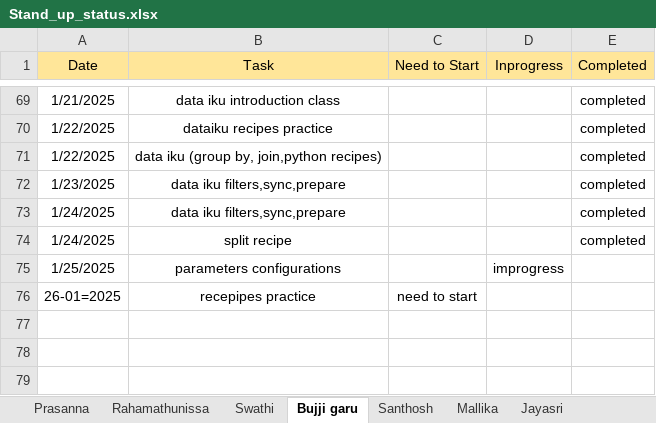
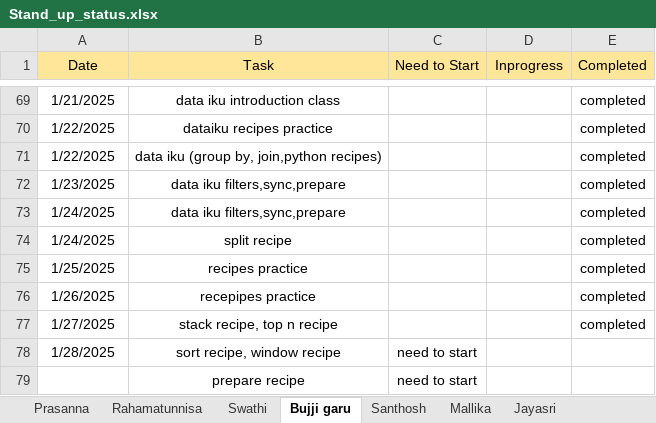
Before and after one commit to jayasriNandipu/Daily_standup_all, an Excel workbook: Stand_up_status.xlsx, sheet Bujji garu, drawn as a sheet; only a part is shown, gaps mark what is left out; values as stored, in another font and other column widths than the file's, no borders; addresses are those after the commit; the diff names each change by its address in the sheet, - before the commit and + after, or states it on an @@ line.

```diff
--- a/Stand_up_status.xlsx (sheet Bujji garu)
+++ b/Stand_up_status.xlsx (sheet Bujji garu)
-sheet tab: Rahamathunissa
+sheet tab: Rahamatunnisa
-B75 (Task): parameters configurations
+B75 (Task): recipes practice
-D75 (Inprogress): improgress
+D75 (Inprogress): (empty)
-E75 (Completed): (empty)
+E75 (Completed): completed
+row 76: 1/26/2025 | recepipes practice |  |  | completed
+row 77: 1/27/2025 | stack recipe, top n recipe |  |  | completed
-A78 (Date): 26-01=2025
+A78 (Date): 1/28/2025
-B78 (Task): recepipes practice
+B78 (Task): sort recipe, window recipe
+row 79:  | prepare recipe | need to start
```
Also changed, not shown: sheet Rahamatunnisa, sheet Shamshad_garu, sheet Mallika, sheet Santhosh, sheet Jayasri, 1 other file.
